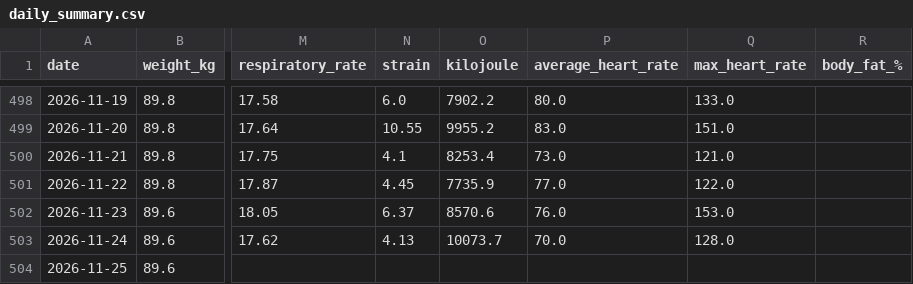
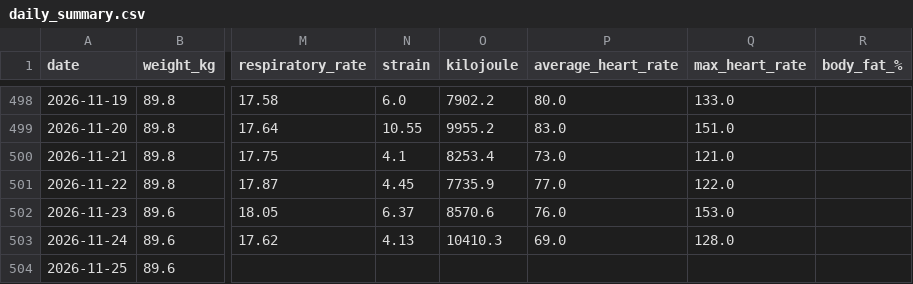
Before and after one commit to 4nd7ey-lab/whoop-public, a CSV file: daily_summary.csv, drawn as a sheet; only a part is shown, gaps mark what is left out; the diff names each change by its address in the sheet, - before the commit and + after, or states it on an @@ line.

Commit message:
mirror: update from Sheets

```diff
--- a/daily_summary.csv
+++ b/daily_summary.csv
-O503 (kilojoule): 10073.7
+O503 (kilojoule): 10410.3
-P503 (average_heart_rate): 70.0
+P503 (average_heart_rate): 69.0
```
